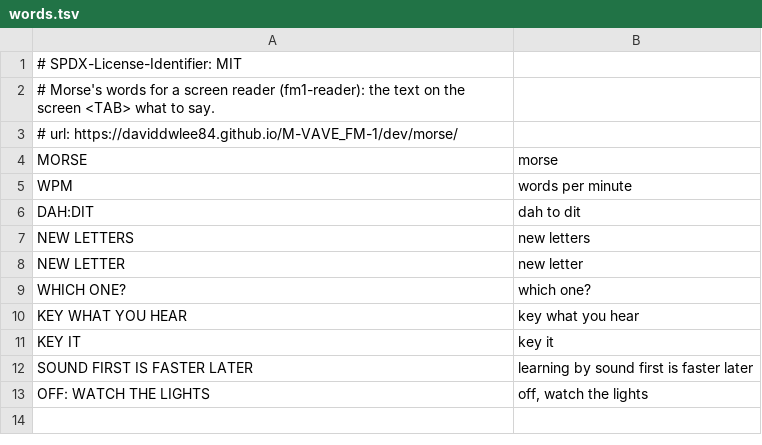
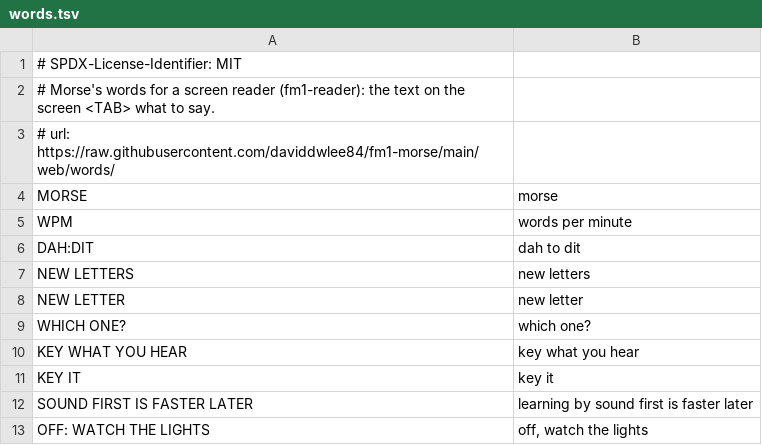
Before and after one commit to daviddwlee84/fm1-morse, a TSV file: words.tsv, drawn as a sheet.

```diff
--- a/words.tsv
+++ b/words.tsv
@@ -2,3 +2,3 @@
 # Morse's words for a screen reader (fm1-reader): the text on the screen <TAB> what to say.
-# url: https://daviddwlee84.github.io/M-VAVE_FM-1/dev/morse/
+# url: https://raw.githubusercontent.com/daviddwlee84/fm1-morse/main/web/words/
 MORSE	morse
```
Also changed, not shown: 15 other files.
